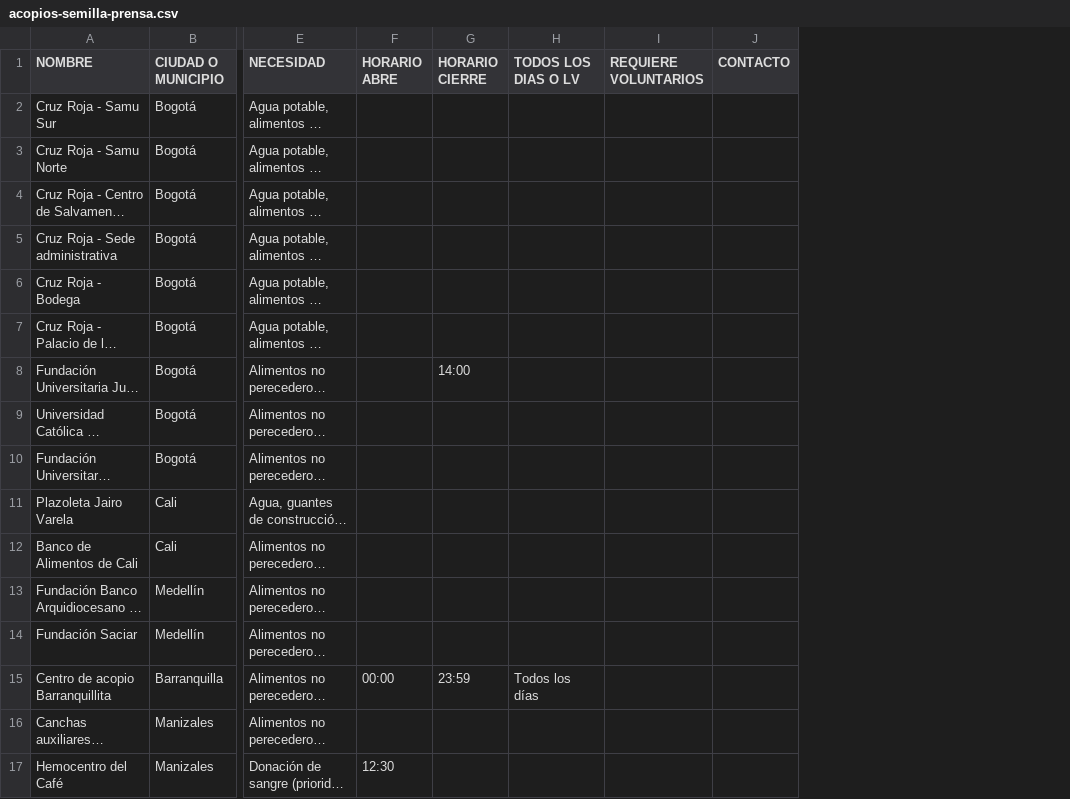
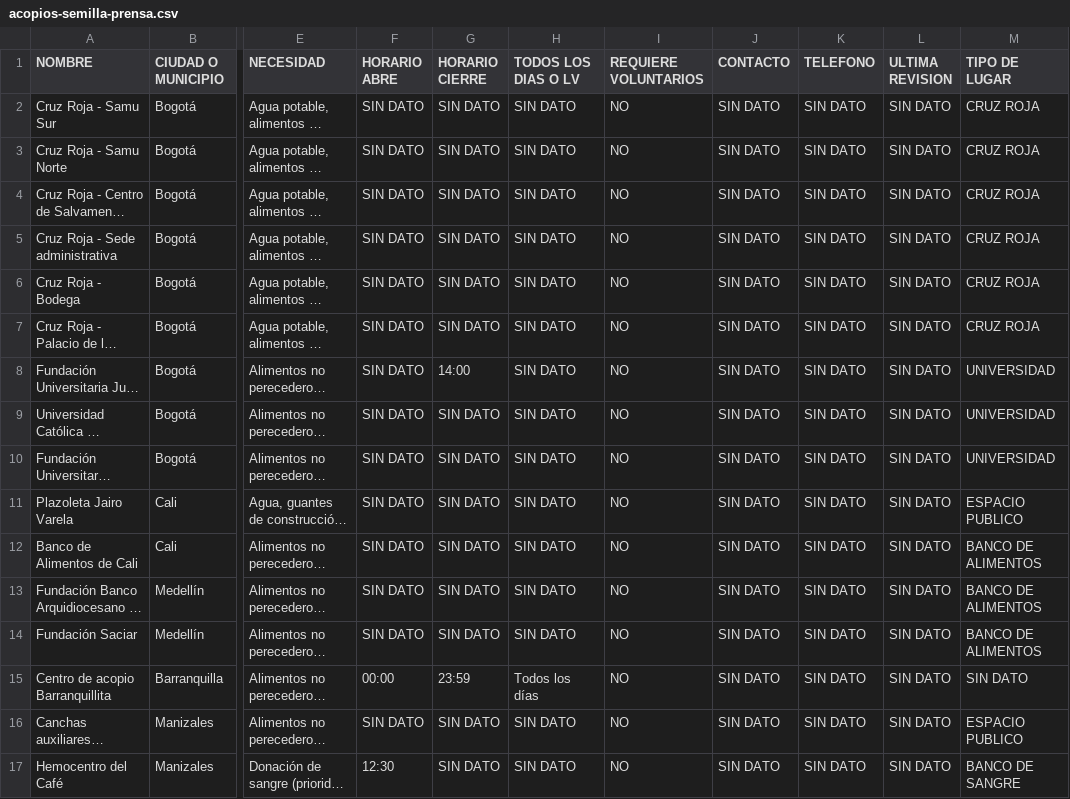
Before and after one commit to reruizc/ayuda-sismo, a CSV file: acopios-semilla-prensa.csv, drawn as a sheet; only a part is shown, gaps mark what is left out; long unchanged cells end in …; the diff names each change by its address in the sheet, - before the commit and + after, or states it on an @@ line.

```diff
--- a/acopios-semilla-prensa.csv
+++ b/acopios-semilla-prensa.csv
+column K (TELEFONO), rows 2-17: all SIN DATO
+column L (ULTIMA REVISION), rows 2-17: all SIN DATO
+column M (TIPO DE LUGAR), rows 2-17: CRUZ ROJA | CRUZ ROJA | CRUZ ROJA | CRUZ ROJA | CRUZ ROJA | CRUZ ROJA | UNIVERSIDAD | UNIVERSIDAD | UNIVERSIDAD | ESPACIO PUBLICO | BANCO DE ALIMENTOS | BANCO DE ALIMENTOS | BANCO DE ALIMENTOS | SIN DATO | ESPACIO PUBLICO | BANCO DE SANGRE
-F2:F14 (HORARIO ABRE): (empty)
+F2:F14 (HORARIO ABRE): SIN DATO
-G2:G7 (HORARIO CIERRE): (empty)
+G2:G7 (HORARIO CIERRE): SIN DATO
-H2:H14 (TODOS LOS DIAS O LV): (empty)
+H2:H14 (TODOS LOS DIAS O LV): SIN DATO
-I2:I17 (REQUIERE VOLUNTARIOS): (empty)
+I2:I17 (REQUIERE VOLUNTARIOS): NO
-J2:J17 (CONTACTO): (empty)
+J2:J17 (CONTACTO): SIN DATO
-G9:G14 (HORARIO CIERRE): (empty)
+G9:G14 (HORARIO CIERRE): SIN DATO
-F16 (HORARIO ABRE): (empty)
+F16 (HORARIO ABRE): SIN DATO
-G16:G17 (HORARIO CIERRE): (empty)
+G16:G17 (HORARIO CIERRE): SIN DATO
-H16:H17 (TODOS LOS DIAS O LV): (empty)
+H16:H17 (TODOS LOS DIAS O LV): SIN DATO
```
Also changed, not shown: acopios-tanda-2.csv, 2 other files.
